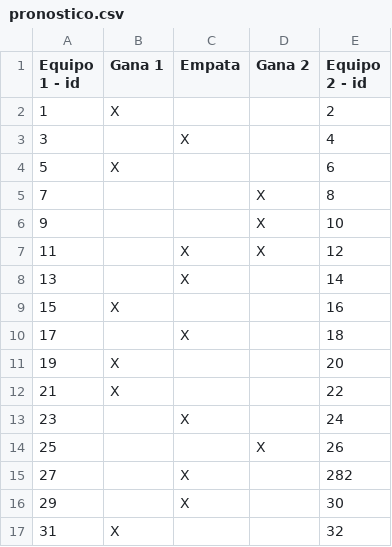
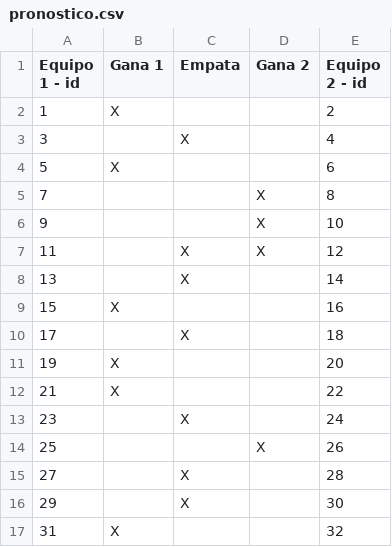
Before and after one commit to Raniten/ArPr157-G5-Integrador, a CSV file: Prode/src/main/java/argprog157/prode/pronostico.csv, drawn as a sheet.

Commit message:
Se corrigió un error en la creación del ID de Partido y de Pronostico. Se corrigió un numero de equipo en pronostico.csv

```diff
--- a/Prode/src/main/java/argprog157/prode/pronostico.csv
+++ b/Prode/src/main/java/argprog157/prode/pronostico.csv
@@ -14,3 +14,3 @@
 25;;;X;26
-27;;X;;282
+27;;X;;28
 29;;X;;30
```
Also changed, not shown: 2 other files.
